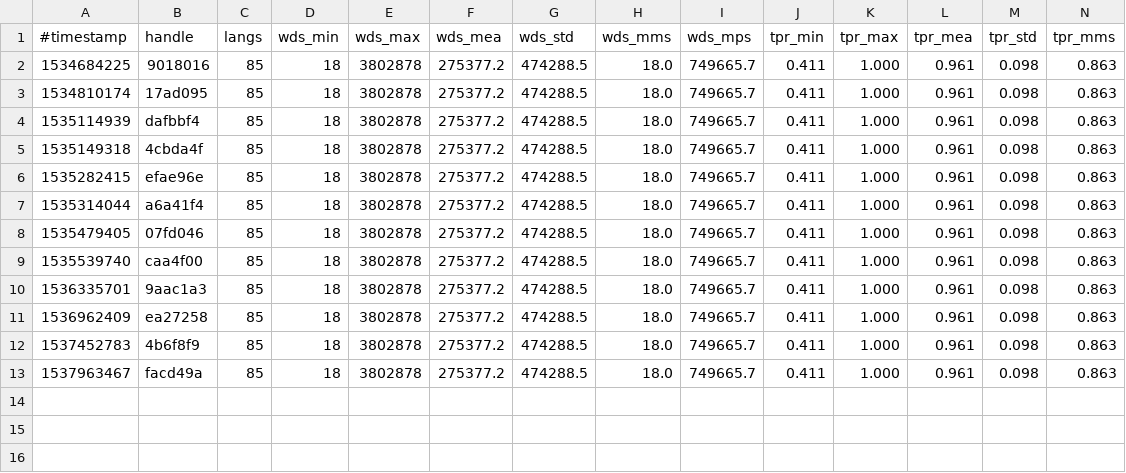
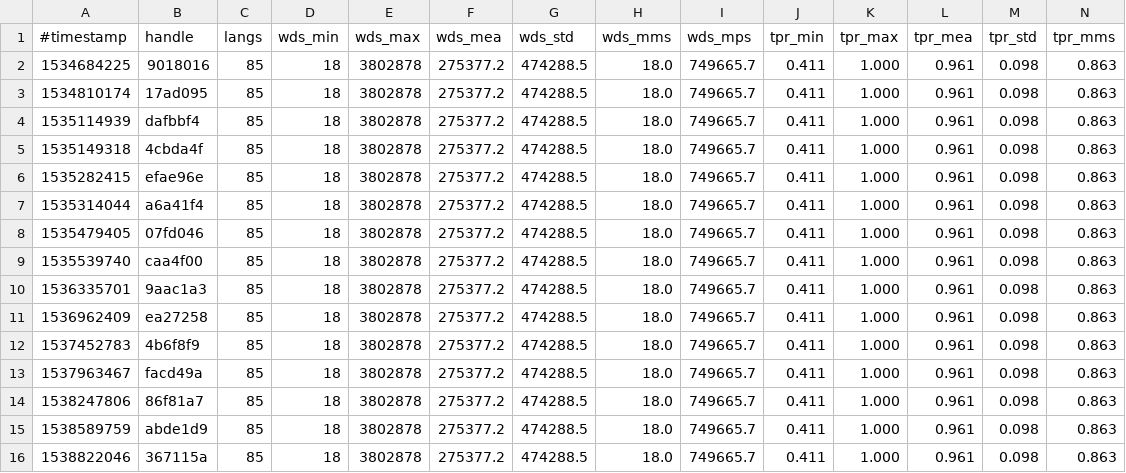
Before and after one commit to nuspell/misc-nuspell, a TSV file: 3-checks/linux_yari.tsv, drawn as a sheet; only a part is shown; rows hold the shown columns only; the diff names each change by its address in the sheet, - before the commit and + after, or states it on an @@ line.

```diff
--- a/3-checks/linux_yari.tsv
+++ b/3-checks/linux_yari.tsv
+row 14: 1538247806 | 86f81a7 | 85 | 18 | 3802878 | 275377.2 | 474288.5 | 18.0 | 749665.7 | 0.411 | 1.000 | 0.961 | 0.098 | 0.863
+row 15: 1538589759 | abde1d9 | 85 | 18 | 3802878 | 275377.2 | 474288.5 | 18.0 | 749665.7 | 0.411 | 1.000 | 0.961 | 0.098 | 0.863
+row 16: 1538822046 | 367115a | 85 | 18 | 3802878 | 275377.2 | 474288.5 | 18.0 | 749665.7 | 0.411 | 1.000 | 0.961 | 0.098 | 0.863
```
Also changed, not shown: 3-checks/linux_yari-latest.tsv, 4 other files.
